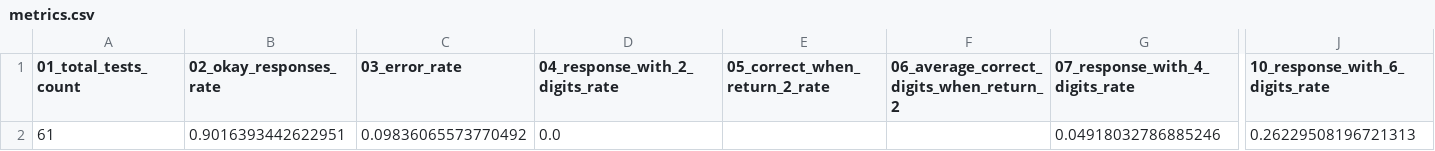
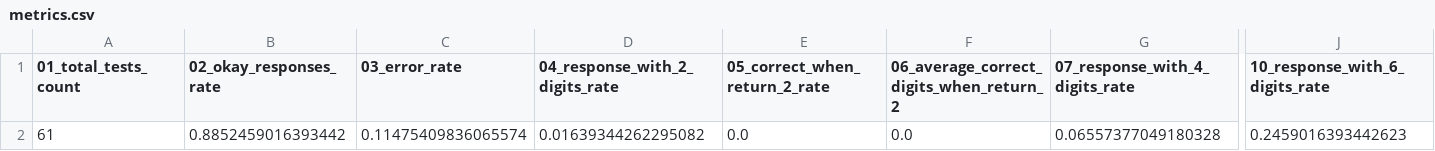
Before and after one commit to mendilerner/hs-classifier-evluation, a CSV file: metrics.csv, drawn as a sheet; only a part is shown, gaps mark what is left out; the diff covers the shown part only; the diff names each change by its address in the sheet, - before the commit and + after, or states it on an @@ line.

```diff
--- a/metrics.csv
+++ b/metrics.csv
-B2 (02_okay_responses_rate): 0.9016393442622951
+B2 (02_okay_responses_rate): 0.8852459016393442
-C2 (03_error_rate): 0.09836065573770492
+C2 (03_error_rate): 0.11475409836065574
-D2 (04_response_with_2_digits_rate): 0.0
+D2 (04_response_with_2_digits_rate): 0.01639344262295082
-E2 (05_correct_when_return_2_rate): (empty)
+E2 (05_correct_when_return_2_rate): 0.0
-F2: (empty)
+F2: 0.0
-G2 (07_response_with_4_digits_rate): 0.04918032786885246
+G2 (07_response_with_4_digits_rate): 0.06557377049180328
-J2 (10_response_with_6_digits_rate): 0.26229508196721313
+J2 (10_response_with_6_digits_rate): 0.2459016393442623
```
Also changed, not shown: 15 edited cells elsewhere in this file, 1 other file.
